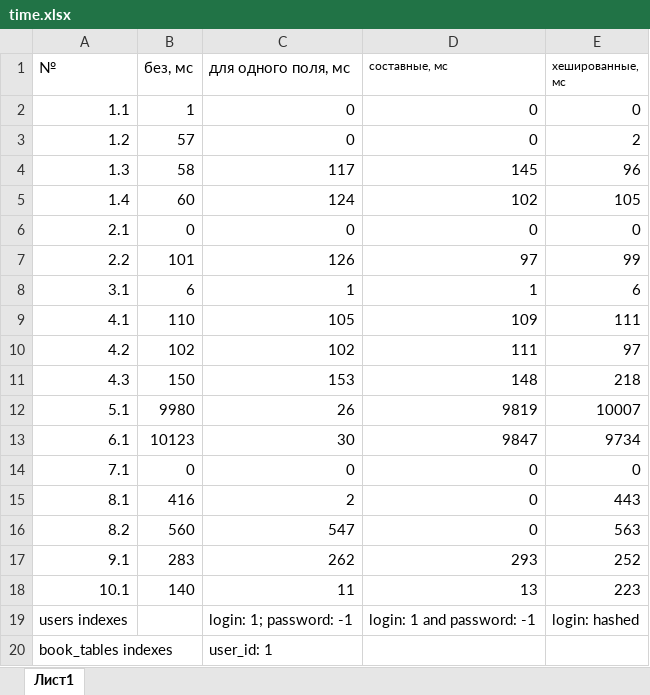
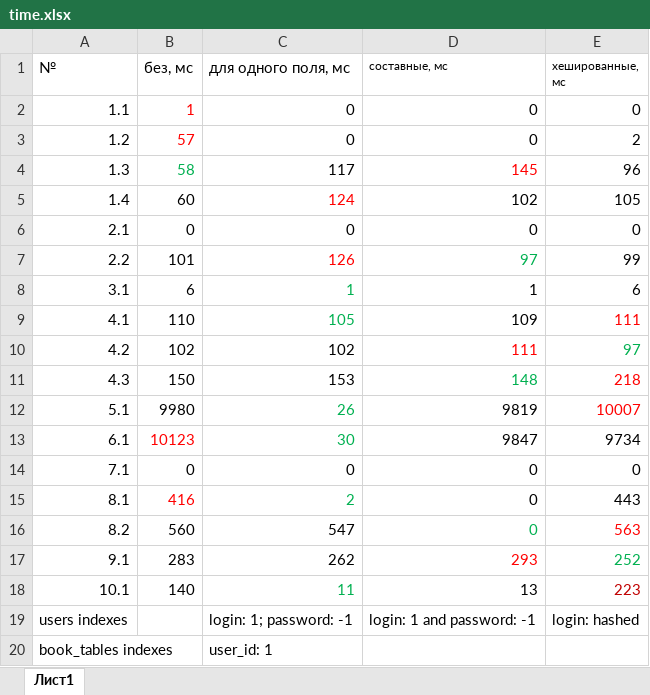
Before and after one commit to fenix23707/restaurant, an Excel workbook: modern-post-relational-db/Lab-10/time.xlsx, sheet Лист1, drawn as a sheet; values as stored, in another font and other column widths than the file's, no borders; the diff names each change by its address in the sheet, - before the commit and + after, or states it on an @@ line.

```diff
--- a/modern-post-relational-db/Lab-10/time.xlsx (sheet Лист1)
+++ b/modern-post-relational-db/Lab-10/time.xlsx (sheet Лист1)
-B2:B3 text colour: black
+B2:B3 text colour: #FF0000
-B4 text colour: black
+B4 text colour: #00B050
-D4 text colour: black
+D4 text colour: #FF0000
-C5 text colour: black
+C5 text colour: #FF0000
-C7 text colour: black
+C7 text colour: #FF0000
-D7 text colour: black
+D7 text colour: #00B050
-C8:C9 text colour: black
+C8:C9 text colour: #00B050
-E9 text colour: black
+E9 text colour: #FF0000
-D10 text colour: black
+D10 text colour: #FF0000
-E10 text colour: black
+E10 text colour: #00B050
-D11 text colour: black
+D11 text colour: #00B050
-E11:E12 text colour: black
+E11:E12 text colour: #FF0000
-C12:C13 text colour: black
+C12:C13 text colour: #00B050
-B13 text colour: black
+B13 text colour: #FF0000
-B15 text colour: black
+B15 text colour: #FF0000
-C15 text colour: black
+C15 text colour: #00B050
-D16 text colour: black
+D16 text colour: #00B050
-E16 text colour: black
+E16 text colour: #FF0000
-D17 text colour: black
+D17 text colour: #FF0000
-E17 text colour: black
+E17 text colour: #00B050
-C18 text colour: black
+C18 text colour: #00B050
-E18 text colour: black
+E18 text colour: #C00000
```
Also changed, not shown: 25 other files.
